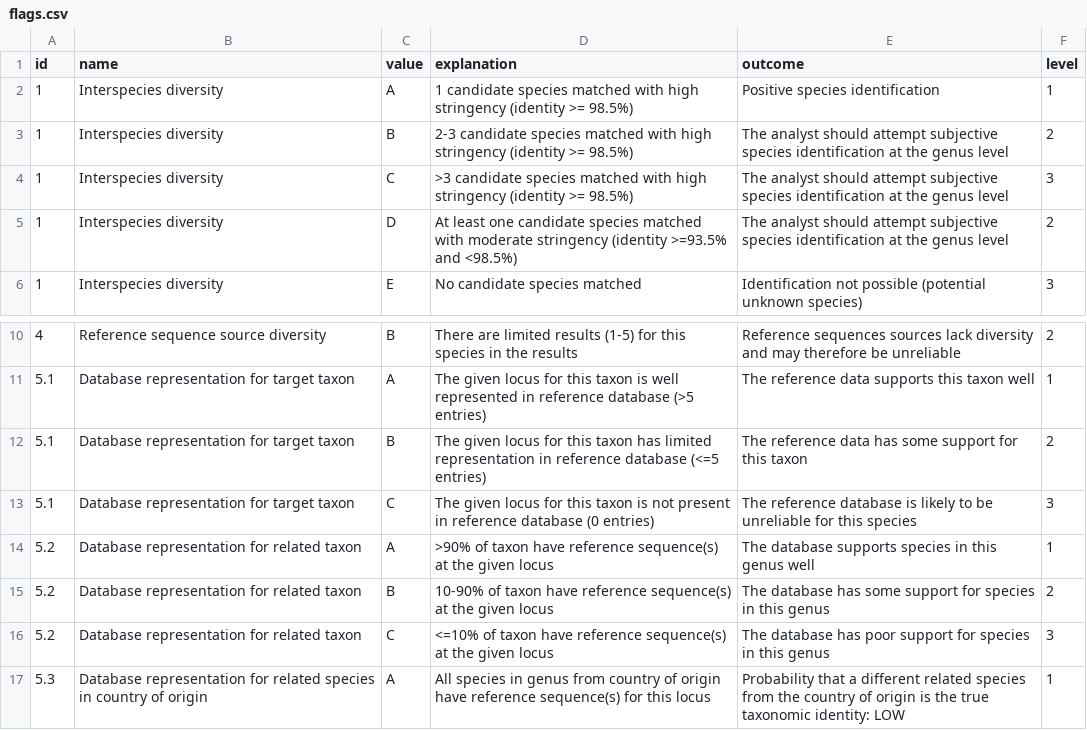
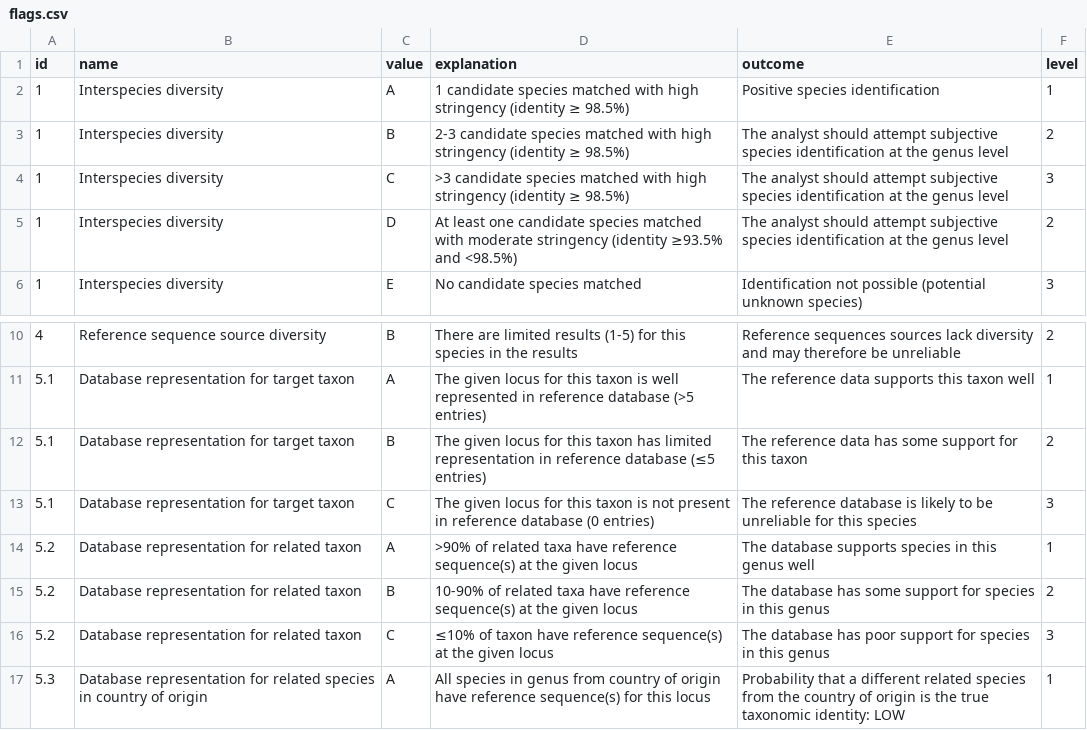
Before and after one commit to qcif/daff-biosecurity-wf2, a CSV file: flags.csv, drawn as a sheet; only a part is shown, gaps mark what is left out.

```diff
--- a/flags.csv
+++ b/flags.csv
@@ -1,6 +1,6 @@
 id,name,value,explanation,outcome,level
-1,Interspecies diversity,A,1 candidate species matched with high stringency (identity >= 98.5%),Positive species identification,1
-1,Interspecies diversity,B,2-3 candidate species matched with high stringency (identity >= 98.5%),The analyst should attempt subjective species identification at the genus level,2
-1,Interspecies diversity,C,>3 candidate species matched with high stringency (identity >= 98.5%),The analyst should attempt subjective species identification at the genus level,3
-1,Interspecies diversity,D,At least one candidate species matched with moderate stringency (identity >=93.5% and <98.5%),The analyst should attempt subjective species identification at the genus level,2
+1,Interspecies diversity,A,1 candidate species matched with high stringency (identity ≥ 98.5%),Positive species identification,1
+1,Interspecies diversity,B,2-3 candidate species matched with high stringency (identity ≥ 98.5%),The analyst should attempt subjective species identification at the genus level,2
+1,Interspecies diversity,C,>3 candidate species matched with high stringency (identity ≥ 98.5%),The analyst should attempt subjective species identification at the genus level,3
+1,Interspecies diversity,D,At least one candidate species matched with moderate stringency (identity ≥93.5% and <98.5%),The analyst should attempt subjective species identification at the genus level,2
 1,Interspecies diversity,E,No candidate species matched,Identification not possible (potential unknown species),3
@@ -11,7 +11,7 @@ id,name,value,explanation,outcome,level
 5.1,Database representation for target taxon,A,The given locus for this taxon is well represented in reference database (>5 entries),The reference data supports this taxon well,1
-5.1,Database representation for target taxon,B,The given locus for this taxon has limited representation in reference database (<=5 entries),The reference data has some support for this taxon,2
+5.1,Database representation for target taxon,B,The given locus for this taxon has limited representation in reference database (≤5 entries),The reference data has some support for this taxon,2
 5.1,Database representation for target taxon,C,The given locus for this taxon is not present in reference database (0 entries),The reference database is likely to be unreliable for this species,3
-5.2,Database representation for related taxon,A,>90% of taxon have reference sequence(s) at the given locus,The database supports species in this genus well,1
-5.2,Database representation for related taxon,B,10-90% of taxon have reference sequence(s) at the given locus,The database has some support for species in this genus,2
-5.2,Database representation for related taxon,C,<=10% of taxon have reference sequence(s) at the given locus,The database has poor support for species in this genus,3
+5.2,Database representation for related taxon,A,>90% of related taxa have reference sequence(s) at the given locus,The database supports species in this genus well,1
+5.2,Database representation for related taxon,B,10-90% of related taxa have reference sequence(s) at the given locus,The database has some support for species in this genus,2
+5.2,Database representation for related taxon,C,≤10% of taxon have reference sequence(s) at the given locus,The database has poor support for species in this genus,3
 5.3,Database representation for related species in country of origin,A,All species in genus from country of origin have reference sequence(s) for this locus,Probability that a different related species from the country of origin is the true taxonomic identity: LOW,1
```
Also changed, not shown: 12 other files.
